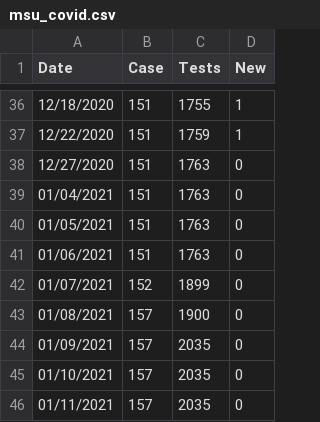
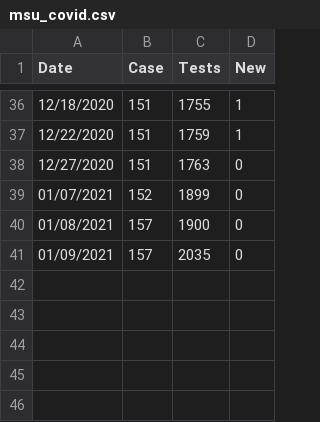
Before and after one commit to Paradoxdruid/msu-covid-tracker, a CSV file: msu_covid.csv, drawn as a sheet; only a part is shown, gaps mark what is left out; the diff names each change by its address in the sheet, - before the commit and + after, or states it on an @@ line.

Commit message:
Removed redundant data 1/11

```diff
--- a/msu_covid.csv
+++ b/msu_covid.csv
-row 39: 01/04/2021 | 151 | 1763 | 0
-row 40: 01/05/2021 | 151 | 1763 | 0
-row 41: 01/06/2021 | 151 | 1763 | 0
-row 45: 01/10/2021 | 157 | 2035 | 0
-row 46: 01/11/2021 | 157 | 2035 | 0
```
